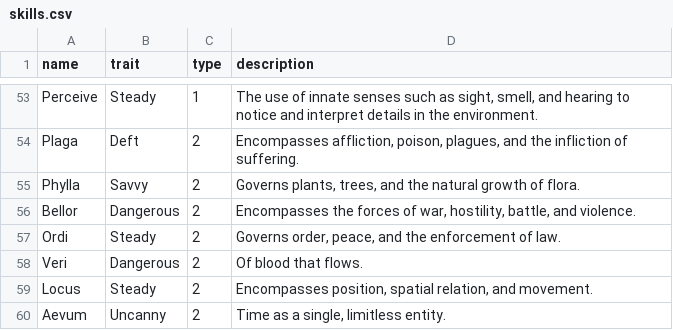
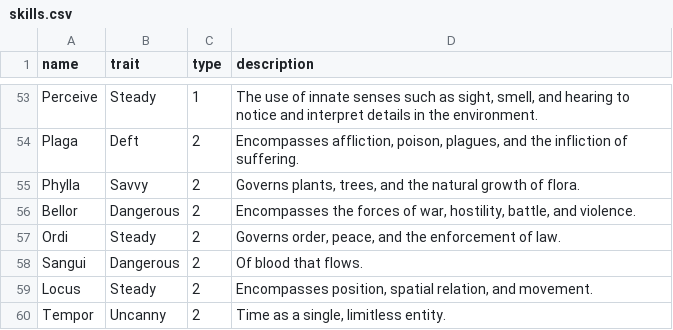
Before and after one commit to donalharrison/no1_system, a CSV file: docs/_data/skills.csv, drawn as a sheet; only a part is shown, gaps mark what is left out.

Commit message:
techniques md work & skills renames

```diff
--- a/docs/_data/skills.csv
+++ b/docs/_data/skills.csv
@@ -57,4 +57,4 @@ Bellor,Dangerous,2,"Encompasses the forces of war, hostility, battle, and violen
 Ordi,Steady,2,"Governs order, peace, and the enforcement of law."
-Veri,Dangerous,2,Of blood that flows.
+Sangui,Dangerous,2,Of blood that flows.
 Locus,Steady,2,"Encompasses position, spatial relation, and movement."
-Aevum,Uncanny,2,"Time as a single, limitless entity."
+Tempor,Uncanny,2,"Time as a single, limitless entity."
```
Also changed, not shown: 2 other files.
